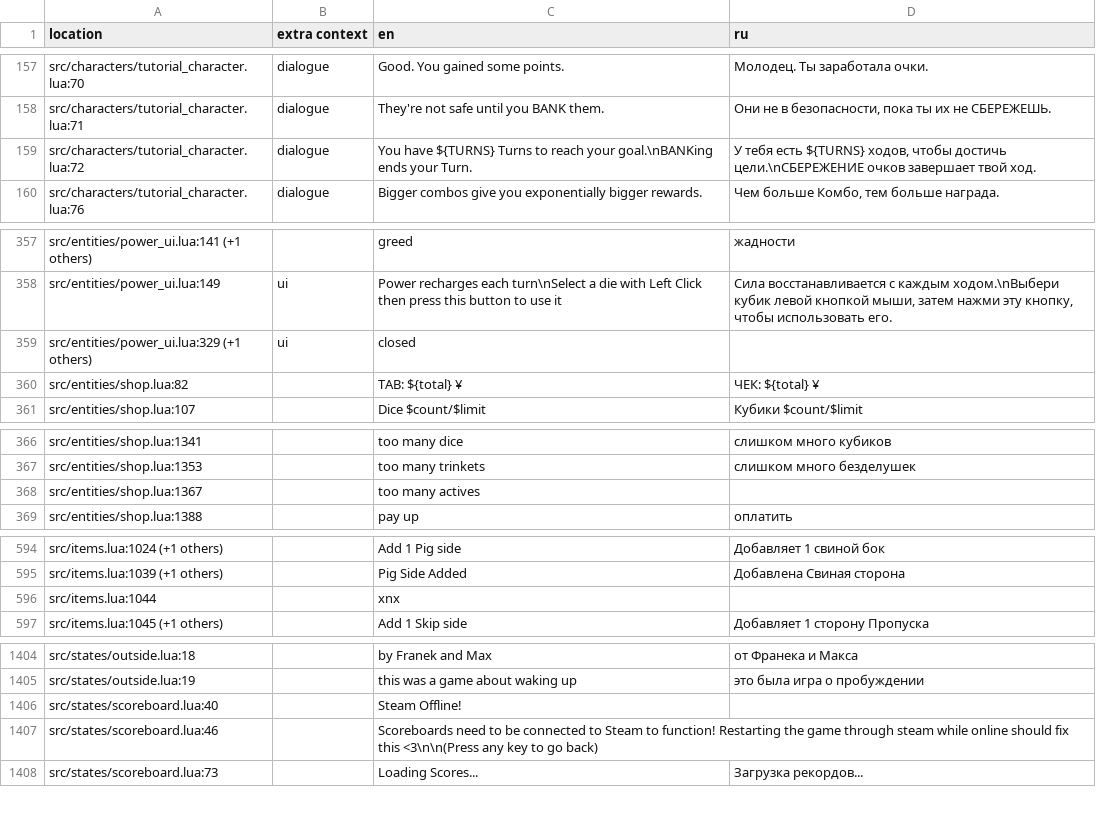
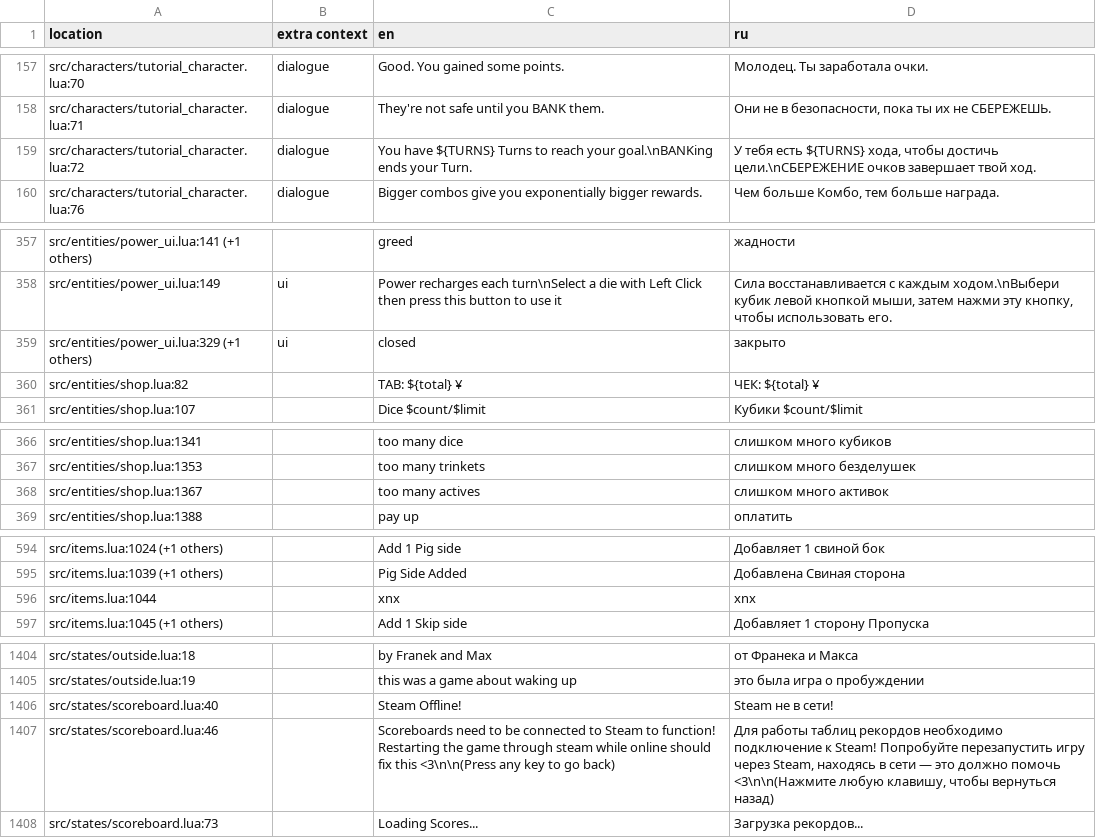
Before and after one commit to 1bardesign/dhne-translation, a TSV file: ru.tsv, drawn as a sheet; only a part is shown, gaps mark what is left out; the diff covers the shown part only.

```diff
--- a/ru.tsv
+++ b/ru.tsv
@@ -158,3 +158,3 @@ src/characters/tutorial_character.lua:70	dialogue	Good. You gained some points.
 src/characters/tutorial_character.lua:71	dialogue	They're not safe until you BANK them.	Они не в безопасности, пока ты их не СБЕРЕЖЕШЬ.
-src/characters/tutorial_character.lua:72	dialogue	You have ${TURNS} Turns to reach your goal.\nBANKing ends your Turn.	У тебя есть ${TURNS} ходов, чтобы достичь цели.\nСБЕРЕЖЕНИЕ очков завершает твой ход.
+src/characters/tutorial_character.lua:72	dialogue	You have ${TURNS} Turns to reach your goal.\nBANKing ends your Turn.	У тебя есть ${TURNS} хода, чтобы достичь цели.\nСБЕРЕЖЕНИЕ очков завершает твой ход.
 src/characters/tutorial_character.lua:76	dialogue	Bigger combos give you exponentially bigger rewards.	Чем больше Комбо, тем больше награда.
@@ -358,3 +358,3 @@ src/entities/power_ui.lua:141 (+1 others)		greed	жадности
 src/entities/power_ui.lua:149	ui	Power recharges each turn\nSelect a die with Left Click then press this button to use it	Сила восстанавливается с каждым ходом.\nВыбери кубик левой кнопкой мыши, затем нажми эту кнопку, чтобы использовать его.
-src/entities/power_ui.lua:329 (+1 others)	ui	closed	
+src/entities/power_ui.lua:329 (+1 others)	ui	closed	закрыто
 src/entities/shop.lua:82		TAB: ${total} ¥	ЧЕК: ${total} ¥
@@ -367,3 +367,3 @@ src/entities/shop.lua:1341		too many dice	слишком много кубико
 src/entities/shop.lua:1353		too many trinkets	слишком много безделушек
-src/entities/shop.lua:1367		too many actives	
+src/entities/shop.lua:1367		too many actives	слишком много активок
 src/entities/shop.lua:1388		pay up	оплатить
@@ -595,3 +595,3 @@ src/items.lua:1024 (+1 others)		Add 1 Pig side	Добавляет 1 свиной
 src/items.lua:1039 (+1 others)		Pig Side Added	Добавлена Свиная сторона
-src/items.lua:1044		xnx	
+src/items.lua:1044		xnx	xnx
 src/items.lua:1045 (+1 others)		Add 1 Skip side	Добавляет 1 сторону Пропуска
@@ -1405,4 +1405,4 @@ src/states/outside.lua:18		by Franek and Max	от Франека и Макса
 src/states/outside.lua:19		this was a game about waking up	это была игра о пробуждении
-src/states/scoreboard.lua:40		Steam Offline!	
-src/states/scoreboard.lua:46		Scoreboards need to be connected to Steam to function! Restarting the game through steam while online should fix this <3\n\n(Press any key to go back)	
+src/states/scoreboard.lua:40		Steam Offline!	Steam не в сети!
+src/states/scoreboard.lua:46		Scoreboards need to be connected to Steam to function! Restarting the game through steam while online should fix this <3\n\n(Press any key to go back)	Для работы таблиц рекордов необходимо подключение к Steam! Попробуйте перезапустить игру через Steam, находясь в сети — это должно помочь <3\n\n(Нажмите любую клавишу, чтобы вернуться назад)
 src/states/scoreboard.lua:73		Loading Scores...	Загрузка рекордов...
```
Also changed, not shown: 14 edited cells elsewhere in this file.
